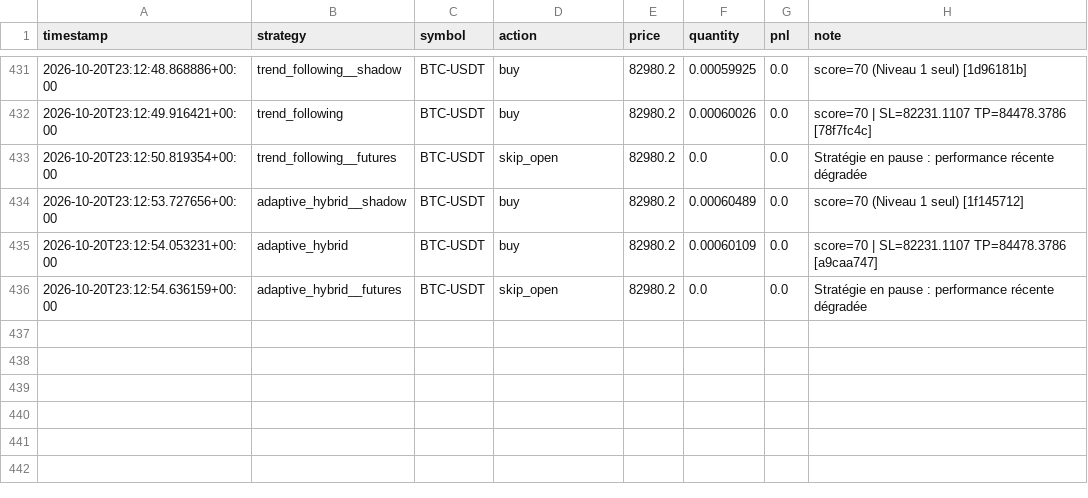
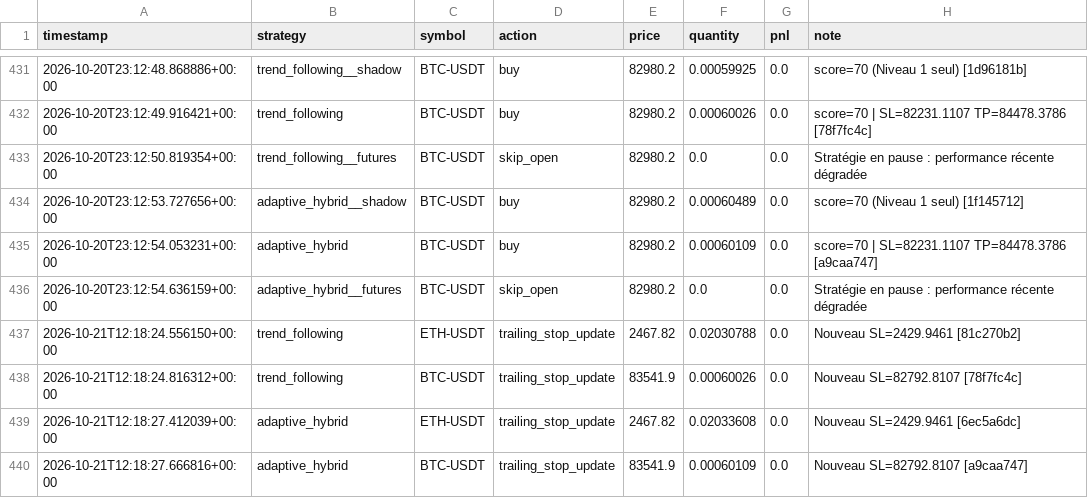
Before and after one commit to lishinGG/bot-trading-crypto, a CSV file: trading_log.csv, drawn as a sheet; only a part is shown, gaps mark what is left out.

```diff
--- a/trading_log.csv
+++ b/trading_log.csv
@@ -436 +436,5 @@ timestamp,strategy,symbol,action,price,quantity,pnl,note
 2026-10-20T23:12:54.636159+00:00,adaptive_hybrid__futures,BTC-USDT,skip_open,82980.2,0.0,0.0,Stratégie en pause : performance récente dégradée
+2026-10-21T12:18:24.556150+00:00,trend_following,ETH-USDT,trailing_stop_update,2467.82,0.02030788,0.0,Nouveau SL=2429.9461 [81c270b2]
+2026-10-21T12:18:24.816312+00:00,trend_following,BTC-USDT,trailing_stop_update,83541.9,0.00060026,0.0,Nouveau SL=82792.8107 [78f7fc4c]
+2026-10-21T12:18:27.412039+00:00,adaptive_hybrid,ETH-USDT,trailing_stop_update,2467.82,0.02033608,0.0,Nouveau SL=2429.9461 [6ec5a6dc]
+2026-10-21T12:18:27.666816+00:00,adaptive_hybrid,BTC-USDT,trailing_stop_update,83541.9,0.00060109,0.0,Nouveau SL=82792.8107 [a9caa747]
```
Also changed, not shown: 2 other files.
